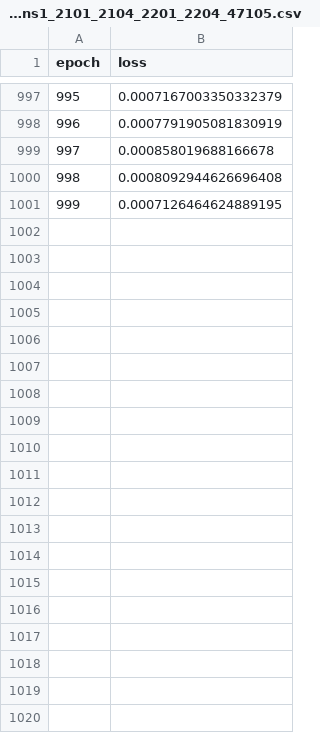
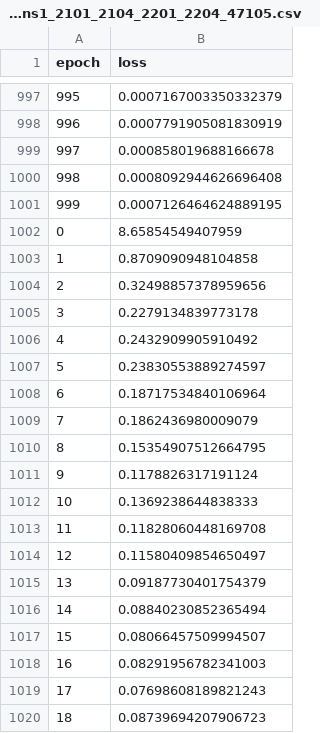
Before and after one commit to manki8908/Project_TJ_chatbot_202308, a CSV file: fcst_wind/MODL/DAOU/LOGF/CNTL/log_var6_e1000_bs8_lr0.009_nf80_pdsame_ks6_dr0.07_dl48_ns1_2101_2104_2201_2204_47105.csv, drawn as a sheet; only a part is shown, gaps mark what is left out.

```diff
--- a/fcst_wind/MODL/DAOU/LOGF/CNTL/log_var6_e1000_bs8_lr0.009_nf80_pdsame_ks6_dr0.07_dl48_ns1_2101_2104_2201_2204_47105.csv
+++ b/fcst_wind/MODL/DAOU/LOGF/CNTL/log_var6_e1000_bs8_lr0.009_nf80_pdsame_ks6_dr0.07_dl48_ns1_2101_2104_2201_2204_47105.csv
@@ -1001 +1001,20 @@ epoch;loss
 999;0.0007126464624889195
+0;8.65854549407959
+1;0.8709090948104858
+2;0.32498857378959656
+3;0.2279134839773178
+4;0.2432909905910492
+5;0.23830553889274597
+6;0.18717534840106964
+7;0.1862436980009079
+8;0.15354907512664795
+9;0.1178826317191124
+10;0.1369238644838333
+11;0.11828060448169708
+12;0.11580409854650497
+13;0.09187730401754379
+14;0.08840230852365494
+15;0.08066457509994507
+16;0.08291956782341003
+17;0.07698608189821243
+18;0.08739694207906723
```
Also changed, not shown: 30 other files.
